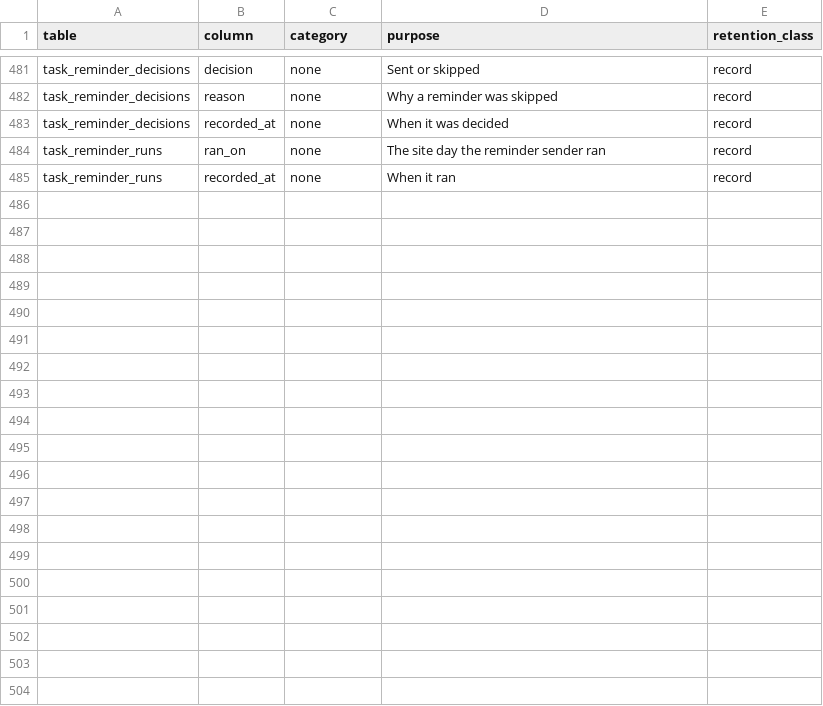
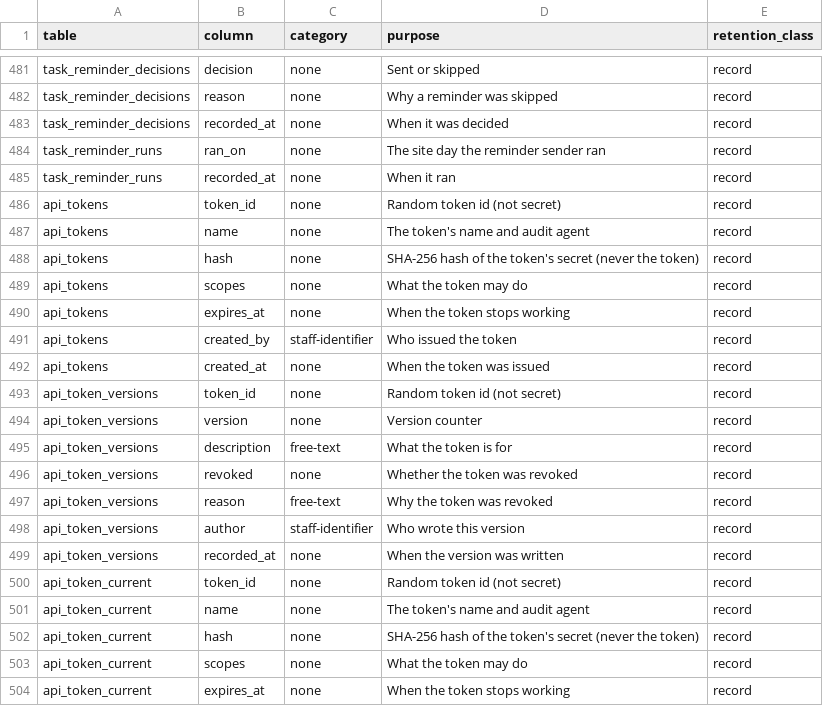
Before and after one commit to electronic-patient-record/electronic-patient-record, a CSV file: governance/personal-data-inventory.csv, drawn as a sheet; only a part is shown, gaps mark what is left out; the diff covers the shown part only; the diff names each change by its address in the sheet, - before the commit and + after, or states it on an @@ line.

```diff
--- a/governance/personal-data-inventory.csv
+++ b/governance/personal-data-inventory.csv
+row 486: api_tokens | token_id | none | Random token id (not secret) | record
+row 487: api_tokens | name | none | The token's name and audit agent | record
+row 488: api_tokens | hash | none | SHA-256 hash of the token's secret (never the token) | record
+row 489: api_tokens | scopes | none | What the token may do | record
+row 490: api_tokens | expires_at | none | When the token stops working | record
+row 491: api_tokens | created_by | staff-identifier | Who issued the token | record
+row 492: api_tokens | created_at | none | When the token was issued | record
+row 493: api_token_versions | token_id | none | Random token id (not secret) | record
+row 494: api_token_versions | version | none | Version counter | record
+row 495: api_token_versions | description | free-text | What the token is for | record
+row 496: api_token_versions | revoked | none | Whether the token was revoked | record
+row 497: api_token_versions | reason | free-text | Why the token was revoked | record
+row 498: api_token_versions | author | staff-identifier | Who wrote this version | record
+row 499: api_token_versions | recorded_at | none | When the version was written | record
+row 500: api_token_current | token_id | none | Random token id (not secret) | record
+row 501: api_token_current | name | none | The token's name and audit agent | record
+row 502: api_token_current | hash | none | SHA-256 hash of the token's secret (never the token) | record
+row 503: api_token_current | scopes | none | What the token may do | record
+row 504: api_token_current | expires_at | none | When the token stops working | record
```
Also changed, not shown: 10 added rows elsewhere in this file, 23 other files.
